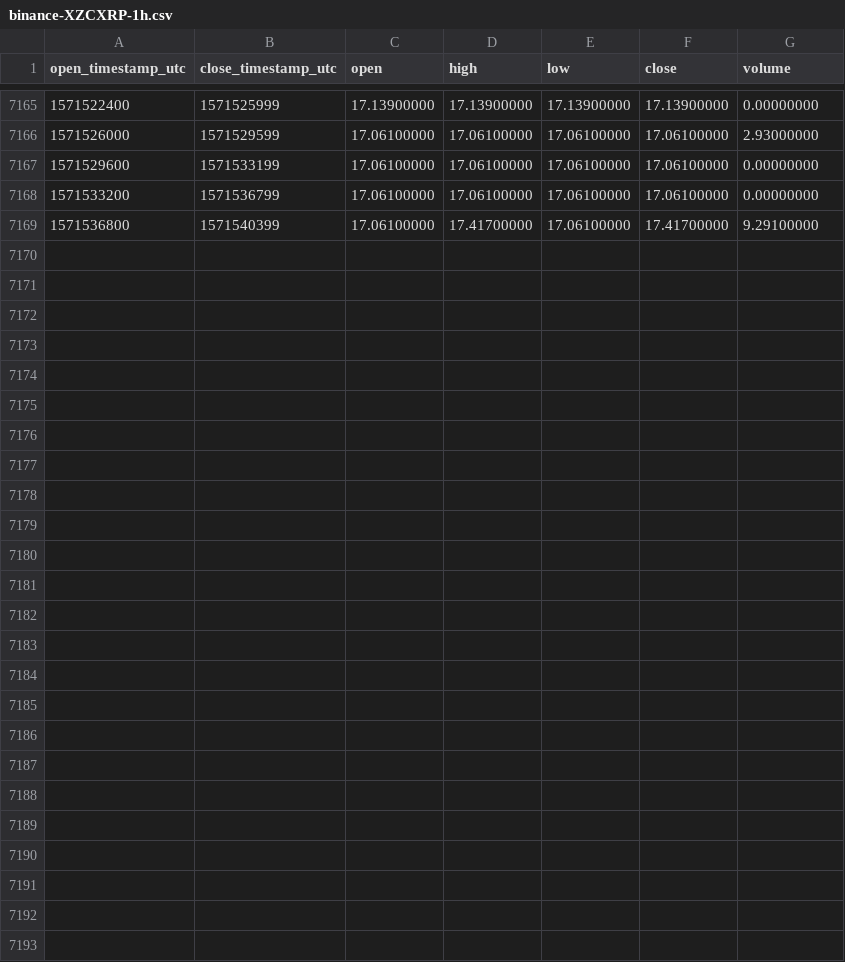
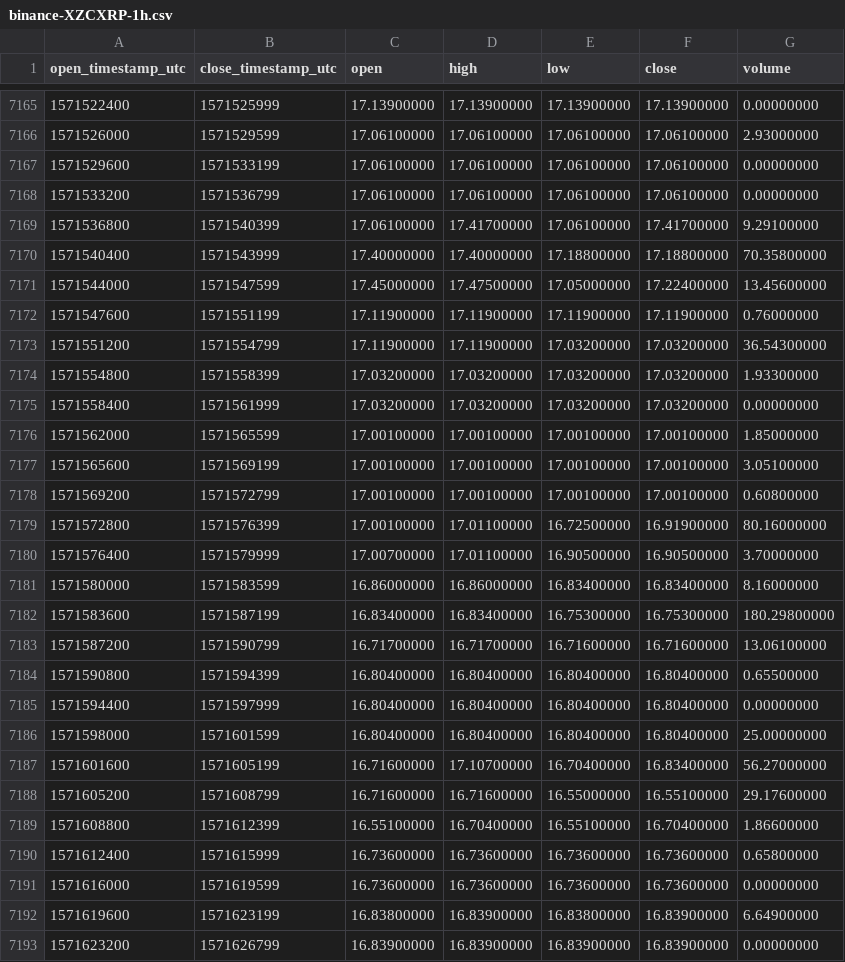
Before and after one commit to cryptobigbro/binance-XZCXRP, a CSV file: binance-XZCXRP-1h.csv, drawn as a sheet; only a part is shown, gaps mark what is left out; the diff names each change by its address in the sheet, - before the commit and + after, or states it on an @@ line.

Commit message:
Update OHLCV data.

```diff
--- a/binance-XZCXRP-1h.csv
+++ b/binance-XZCXRP-1h.csv
+row 7170: 1571540400 | 1571543999 | 17.40000000 | 17.40000000 | 17.18800000 | 17.18800000 | 70.35800000
+row 7171: 1571544000 | 1571547599 | 17.45000000 | 17.47500000 | 17.05000000 | 17.22400000 | 13.45600000
+row 7172: 1571547600 | 1571551199 | 17.11900000 | 17.11900000 | 17.11900000 | 17.11900000 | 0.76000000
+row 7173: 1571551200 | 1571554799 | 17.11900000 | 17.11900000 | 17.03200000 | 17.03200000 | 36.54300000
+row 7174: 1571554800 | 1571558399 | 17.03200000 | 17.03200000 | 17.03200000 | 17.03200000 | 1.93300000
+row 7175: 1571558400 | 1571561999 | 17.03200000 | 17.03200000 | 17.03200000 | 17.03200000 | 0.00000000
+row 7176: 1571562000 | 1571565599 | 17.00100000 | 17.00100000 | 17.00100000 | 17.00100000 | 1.85000000
+row 7177: 1571565600 | 1571569199 | 17.00100000 | 17.00100000 | 17.00100000 | 17.00100000 | 3.05100000
+row 7178: 1571569200 | 1571572799 | 17.00100000 | 17.00100000 | 17.00100000 | 17.00100000 | 0.60800000
+row 7179: 1571572800 | 1571576399 | 17.00100000 | 17.01100000 | 16.72500000 | 16.91900000 | 80.16000000
+row 7180: 1571576400 | 1571579999 | 17.00700000 | 17.01100000 | 16.90500000 | 16.90500000 | 3.70000000
+row 7181: 1571580000 | 1571583599 | 16.86000000 | 16.86000000 | 16.83400000 | 16.83400000 | 8.16000000
+row 7182: 1571583600 | 1571587199 | 16.83400000 | 16.83400000 | 16.75300000 | 16.75300000 | 180.29800000
+row 7183: 1571587200 | 1571590799 | 16.71700000 | 16.71700000 | 16.71600000 | 16.71600000 | 13.06100000
+row 7184: 1571590800 | 1571594399 | 16.80400000 | 16.80400000 | 16.80400000 | 16.80400000 | 0.65500000
+row 7185: 1571594400 | 1571597999 | 16.80400000 | 16.80400000 | 16.80400000 | 16.80400000 | 0.00000000
+row 7186: 1571598000 | 1571601599 | 16.80400000 | 16.80400000 | 16.80400000 | 16.80400000 | 25.00000000
+row 7187: 1571601600 | 1571605199 | 16.71600000 | 17.10700000 | 16.70400000 | 16.83400000 | 56.27000000
+row 7188: 1571605200 | 1571608799 | 16.71600000 | 16.71600000 | 16.55000000 | 16.55100000 | 29.17600000
+row 7189: 1571608800 | 1571612399 | 16.55100000 | 16.70400000 | 16.55100000 | 16.70400000 | 1.86600000
+row 7190: 1571612400 | 1571615999 | 16.73600000 | 16.73600000 | 16.73600000 | 16.73600000 | 0.65800000
+row 7191: 1571616000 | 1571619599 | 16.73600000 | 16.73600000 | 16.73600000 | 16.73600000 | 0.00000000
+row 7192: 1571619600 | 1571623199 | 16.83800000 | 16.83900000 | 16.83800000 | 16.83900000 | 6.64900000
+row 7193: 1571623200 | 1571626799 | 16.83900000 | 16.83900000 | 16.83900000 | 16.83900000 | 0.00000000
```
Also changed, not shown: binance-XZCXRP-1d.csv.
